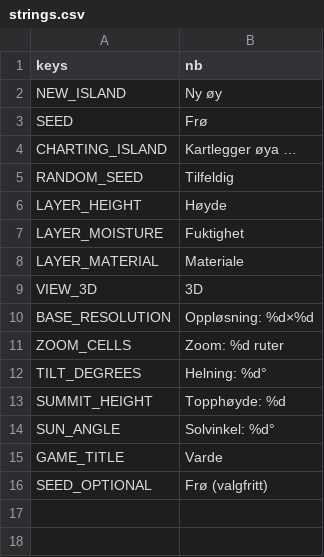
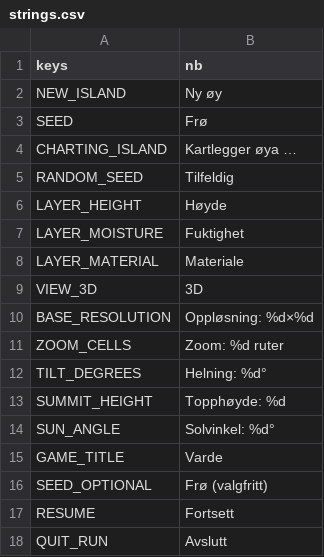
Before and after one commit to stommeras/varde, a CSV file: locale/strings.csv, drawn as a sheet; the diff names each change by its address in the sheet, - before the commit and + after, or states it on an @@ line.

```diff
--- a/locale/strings.csv
+++ b/locale/strings.csv
+row 17: RESUME | Fortsett
+row 18: QUIT_RUN | Avslutt
```
Also changed, not shown: 4 other files.
